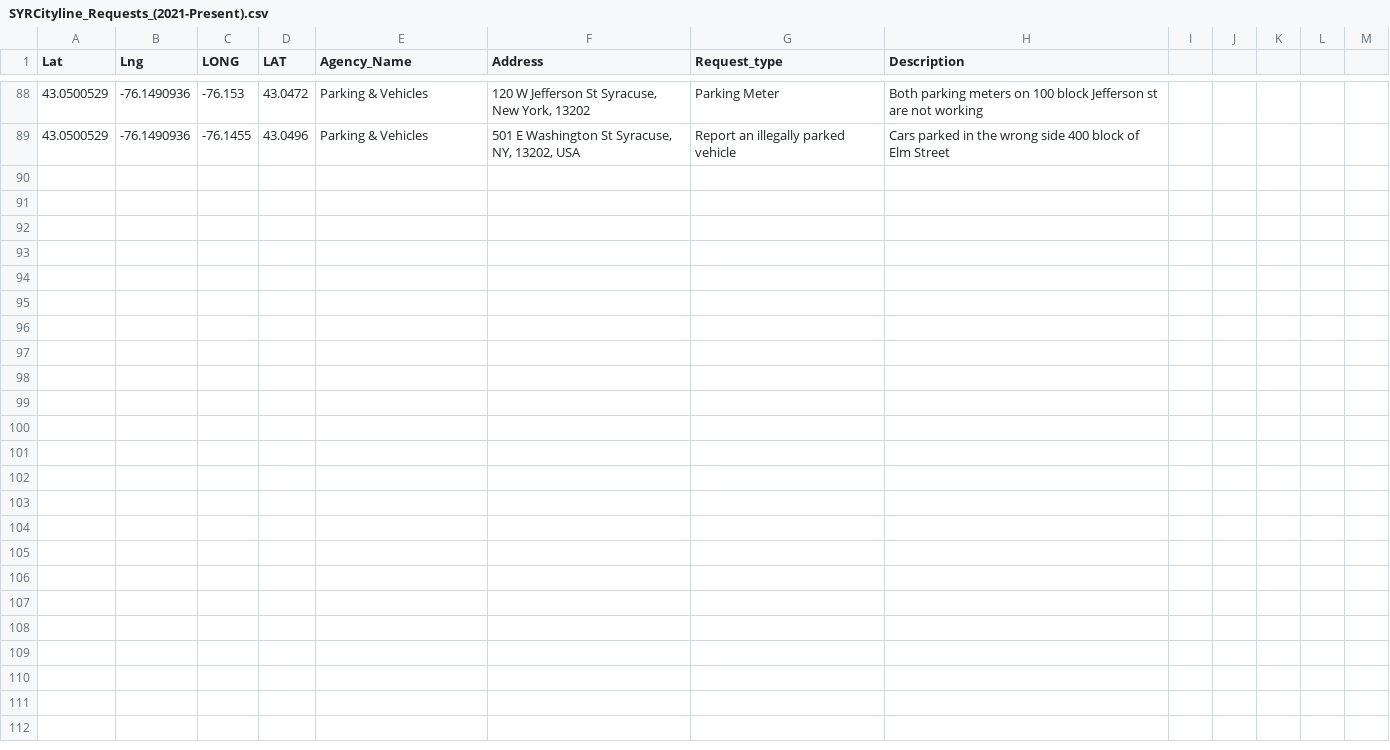
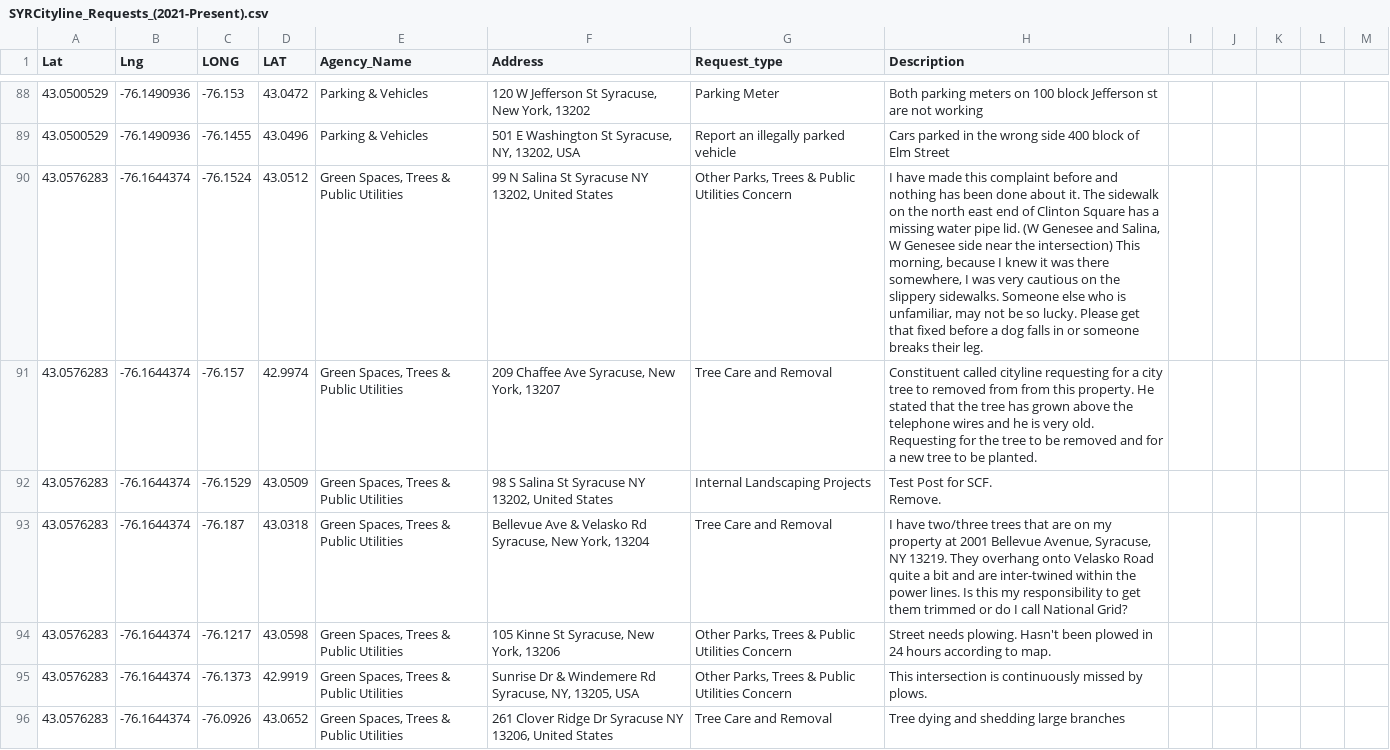
Before and after one commit to cusehacks-krnd/org-relocator, a CSV file: public/SYRCityline_Requests_(2021-Present).csv, drawn as a sheet; only a part is shown, gaps mark what is left out; ↵ is a line break in a cell; the diff covers the shown part only; the diff names each change by its address in the sheet, - before the commit and + after, or states it on an @@ line.

Commit message:
Update SYRCityline_Requests_(2021-Present).csv

```diff
--- a/public/SYRCityline_Requests_(2021-Present).csv
+++ b/public/SYRCityline_Requests_(2021-Present).csv
+row 90: 43.0576283 | -76.1644374 | -76.1524 | 43.0512 | Green Spaces, Trees & Public Utilities | 99 N Salina St Syracuse NY 13202, United States | Other Parks, Trees & Public Utilities Concern | I have made this complaint before and nothing has been done about it. The sidewalk on the north east end of Clinton Square has a missing water pipe lid. (W Genesee and Salina, W Genesee side near the intersection) This morning, because I knew it was there somewhere, I was very cautious on the slippery sidewalks. Someone else who is unfamiliar, may not be so lucky. Please get that fixed before a dog falls in or someone breaks their leg.
+row 91: 43.0576283 | -76.1644374 | -76.157 | 42.9974 | Green Spaces, Trees & Public Utilities | 209 Chaffee Ave Syracuse, New York, 13207 | Tree Care and Removal | Constituent called cityline requesting for a city tree to removed from from this property. He stated that the tree has grown above the telephone wires and he is very old. Requesting for the tree to be removed and for a new tree to be planted.
+row 92: 43.0576283 | -76.1644374 | -76.1529 | 43.0509 | Green Spaces, Trees & Public Utilities | 98 S Salina St Syracuse NY 13202, United States | Internal Landscaping Projects | Test Post for SCF. ↵ Remove.
+row 93: 43.0576283 | -76.1644374 | -76.187 | 43.0318 | Green Spaces, Trees & Public Utilities | Bellevue Ave & Velasko Rd Syracuse, New York, 13204 | Tree Care and Removal | I have two/three trees that are on my property at 2001 Bellevue Avenue, Syracuse, NY 13219. They overhang onto Velasko Road quite a bit and are inter-twined within the power lines. Is this my responsibility to get them trimmed or do I call National Grid?
+row 94: 43.0576283 | -76.1644374 | -76.1217 | 43.0598 | Green Spaces, Trees & Public Utilities | 105 Kinne St Syracuse, New York, 13206 | Other Parks, Trees & Public Utilities Concern | Street needs plowing. Hasn't been plowed in 24 hours according to map.
+row 95: 43.0576283 | -76.1644374 | -76.1373 | 42.9919 | Green Spaces, Trees & Public Utilities | Sunrise Dr & Windemere Rd Syracuse, NY, 13205, USA | Other Parks, Trees & Public Utilities Concern | This intersection is continuously missed by plows.
+row 96: 43.0576283 | -76.1644374 | -76.0926 | 43.0652 | Green Spaces, Trees & Public Utilities | 261 Clover Ridge Dr Syracuse NY 13206, United States | Tree Care and Removal | Tree dying and shedding large branches
```
Also changed, not shown: 7 added rows elsewhere in this file.
